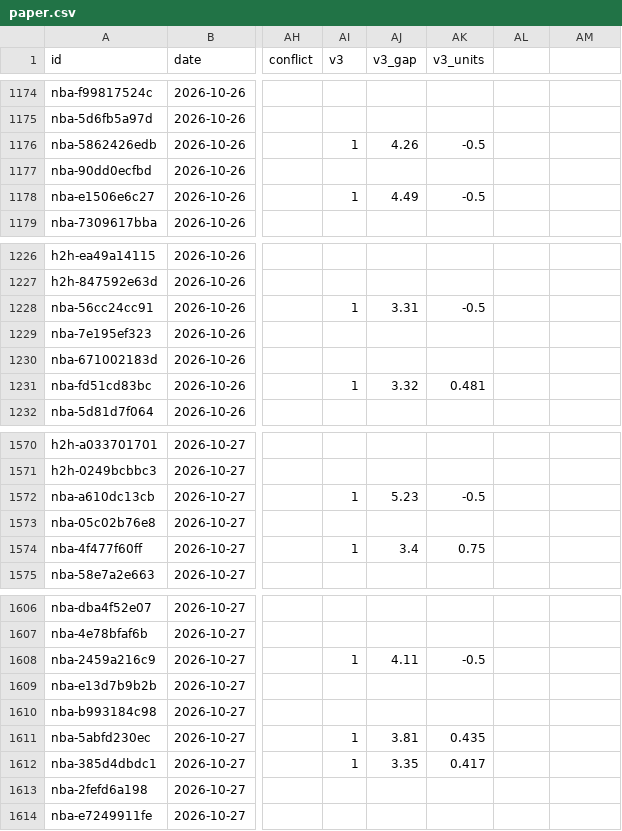
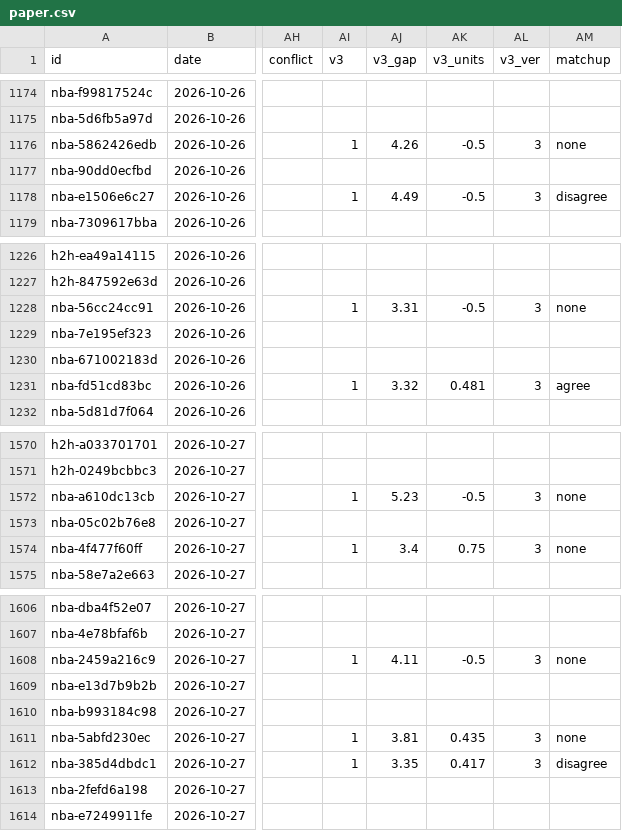
Before and after one commit to grahambirch99/closing-line-club, a CSV file: data/nba/paper.csv, drawn as a sheet; only a part is shown, gaps mark what is left out; the diff covers the shown part only; the diff names each change by its address in the sheet, - before the commit and + after, or states it on an @@ line.

Commit message:
nba paper graded 2026-10-28T17:28Z

```diff
--- a/data/nba/paper.csv
+++ b/data/nba/paper.csv
-AL1: (empty)
+AL1: v3_ver
-AM1: (empty)
+AM1: matchup
-AL1176 (v3_ver): (empty)
+AL1176 (v3_ver): 3
-AM1176 (matchup): (empty)
+AM1176 (matchup): none
-AL1178 (v3_ver): (empty)
+AL1178 (v3_ver): 3
-AM1178 (matchup): (empty)
+AM1178 (matchup): disagree
-AL1228 (v3_ver): (empty)
+AL1228 (v3_ver): 3
-AM1228 (matchup): (empty)
+AM1228 (matchup): none
-AL1231 (v3_ver): (empty)
+AL1231 (v3_ver): 3
-AM1231 (matchup): (empty)
+AM1231 (matchup): agree
-AL1572 (v3_ver): (empty)
+AL1572 (v3_ver): 3
-AM1572 (matchup): (empty)
+AM1572 (matchup): none
-AL1574 (v3_ver): (empty)
+AL1574 (v3_ver): 3
-AM1574 (matchup): (empty)
+AM1574 (matchup): none
-AL1608 (v3_ver): (empty)
+AL1608 (v3_ver): 3
-AM1608 (matchup): (empty)
+AM1608 (matchup): none
-AL1611:AL1612 (v3_ver): (empty)
+AL1611:AL1612 (v3_ver): 3
-AM1611 (matchup): (empty)
+AM1611 (matchup): none
-AM1612 (matchup): (empty)
+AM1612 (matchup): disagree
```
Also changed, not shown: 10 edited cells elsewhere in this file, 1 other file.
